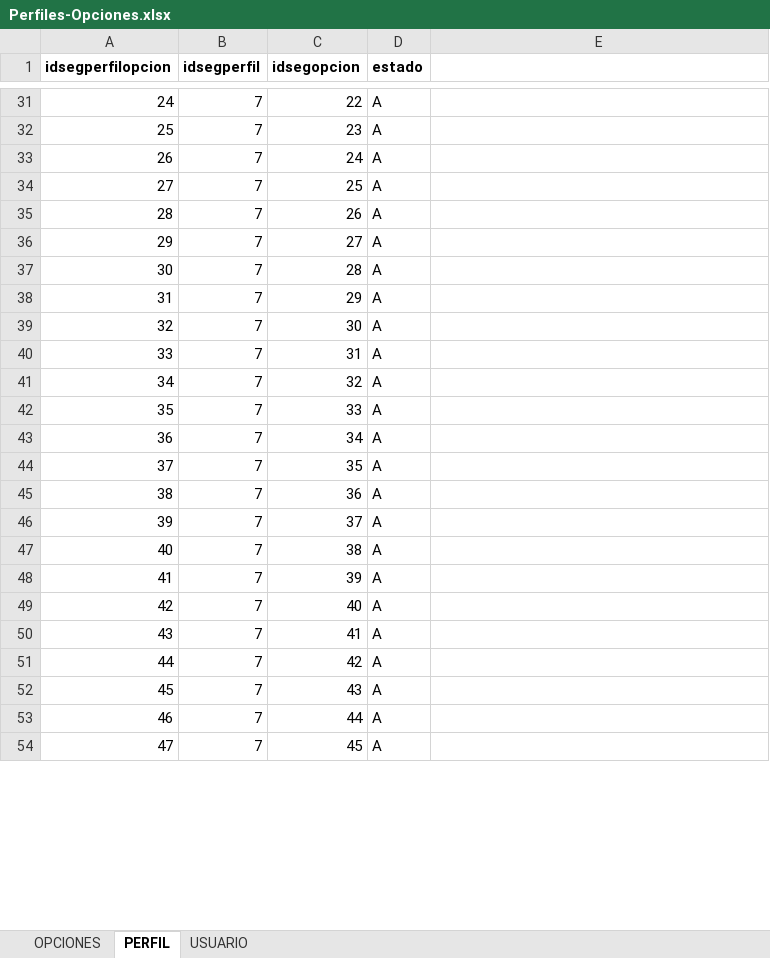
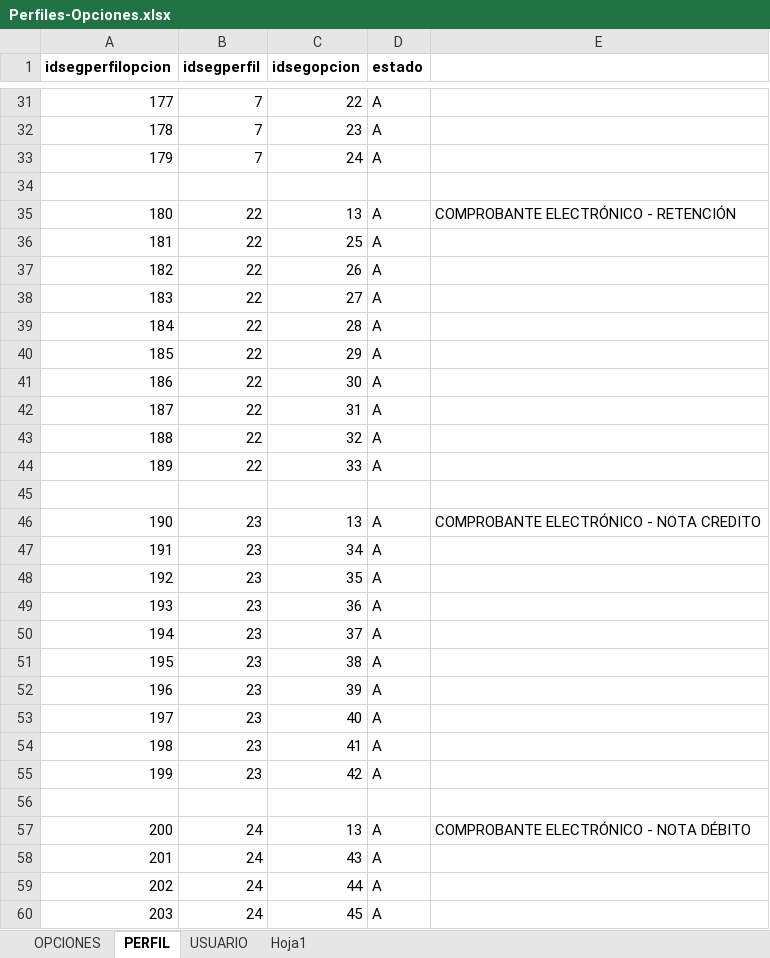
Before and after one commit to vicaworks/FacturaElectronica-App, an Excel workbook: FALEC/doc/Perfiles-Opciones.xlsx, sheet PERFIL, drawn as a sheet; only a part is shown, gaps mark what is left out; values as stored, in another font and other column widths than the file's, no borders; addresses are those after the commit; the diff covers the shown part only; the diff names each change by its address in the sheet, - before the commit and + after, or states it on an @@ line.

Commit message:
CV hoja de perfiles

```diff
--- a/FALEC/doc/Perfiles-Opciones.xlsx (sheet PERFIL)
+++ b/FALEC/doc/Perfiles-Opciones.xlsx (sheet PERFIL)
+sheet tab: Hoja1
@@ column A (idsegperfilopcion) renumbered between rows 22 and 92 @@
+row 34: (empty)
+row 35: 180 | 22 | 13 | A | COMPROBANTE ELECTRÓNICO - RETENCIÓN
-B36:B44 (idsegperfil): 7
+B36:B44 (idsegperfil): 22
+row 45: (empty)
+row 46: 190 | 23 | 13 | A | COMPROBANTE ELECTRÓNICO - NOTA CREDITO
-B47:B55 (idsegperfil): 7
+B47:B55 (idsegperfil): 23
+row 56: (empty)
+row 57: 200 | 24 | 13 | A | COMPROBANTE ELECTRÓNICO - NOTA DÉBITO
-B58:B60 (idsegperfil): 7
+B58:B60 (idsegperfil): 24
```
Also changed, not shown: 6 added rows, 1 removed row and 31 edited cells elsewhere in this sheet.
